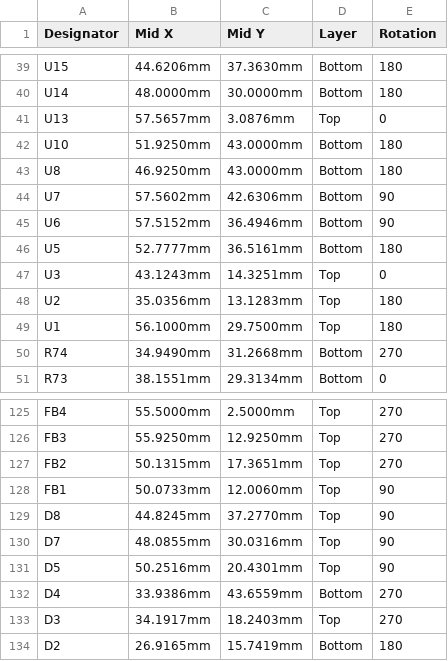
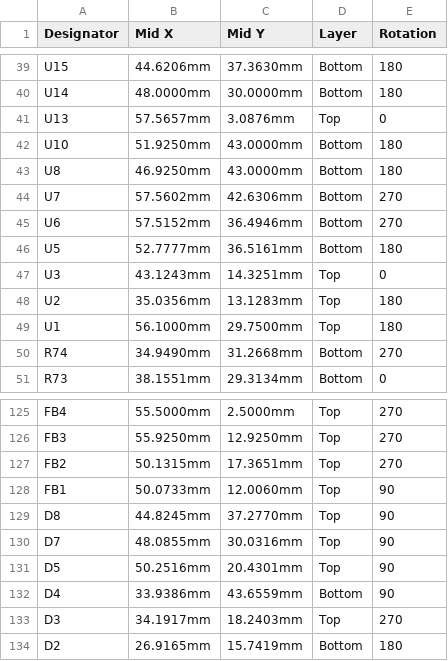
Before and after one commit to vkorehov/LEAKCAM, a CSV file: PickPlace_MIFA.csv, drawn as a sheet; only a part is shown, gaps mark what is left out.

```diff
--- a/PickPlace_MIFA.csv
+++ b/PickPlace_MIFA.csv
@@ -43,4 +43,4 @@ U10,51.9250mm,43.0000mm,Bottom,180
 U8,46.9250mm,43.0000mm,Bottom,180
-U7,57.5602mm,42.6306mm,Bottom,90
-U6,57.5152mm,36.4946mm,Bottom,90
+U7,57.5602mm,42.6306mm,Bottom,270
+U6,57.5152mm,36.4946mm,Bottom,270
 U5,52.7777mm,36.5161mm,Bottom,180
@@ -131,3 +131,3 @@ D7,48.0855mm,30.0316mm,Top,90
 D5,50.2516mm,20.4301mm,Top,90
-D4,33.9386mm,43.6559mm,Bottom,270
+D4,33.9386mm,43.6559mm,Bottom,90
 D3,34.1917mm,18.2403mm,Top,270
```
Also changed, not shown: JLC_ROTATION.csv.
